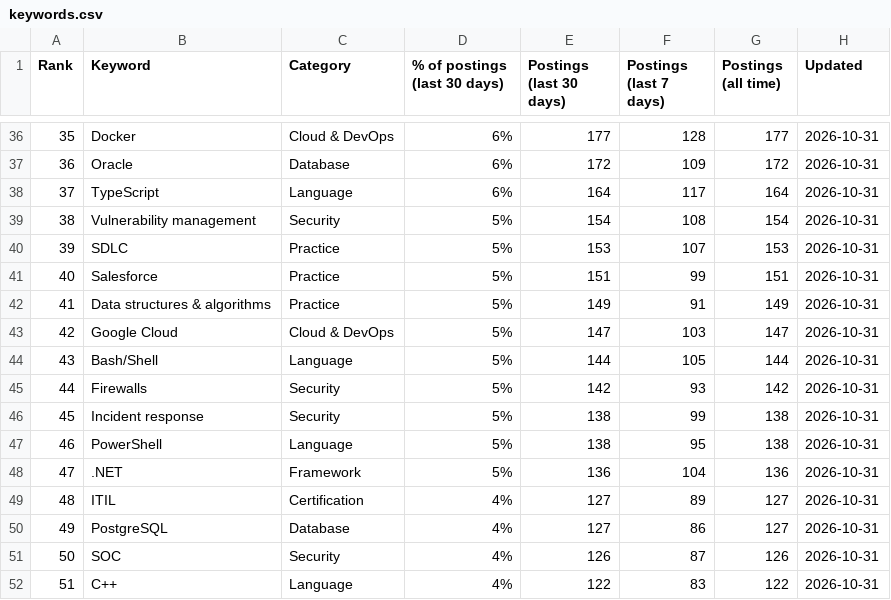
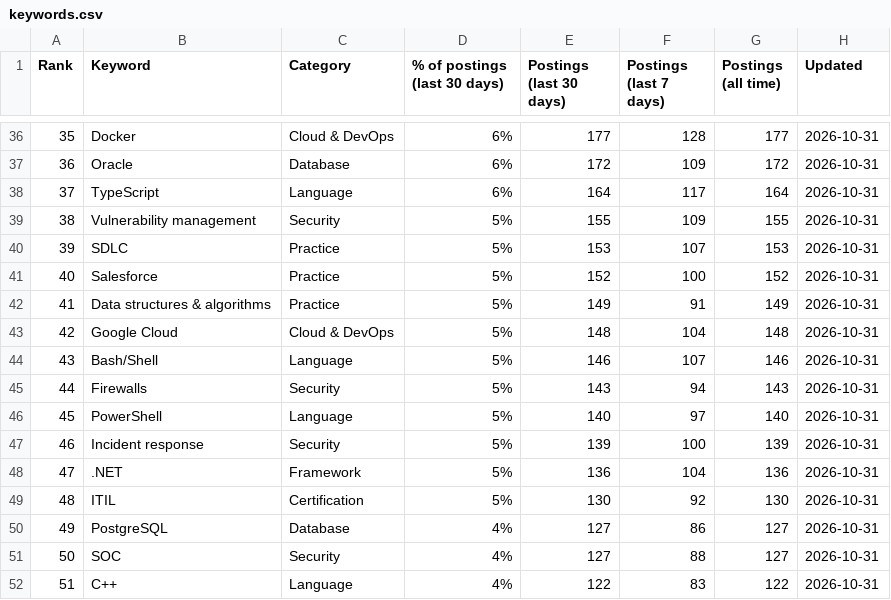
Before and after one commit to sagarh12/canada-jobs-feed, a CSV file: feed/keywords.csv, drawn as a sheet; only a part is shown, gaps mark what is left out; the diff covers the shown part only.

```diff
--- a/feed/keywords.csv
+++ b/feed/keywords.csv
@@ -38,15 +38,15 @@ Rank,Keyword,Category,% of postings (last 30 days),Postings (last 30 days),Posti
 37,TypeScript,Language,6%,164,117,164,2026-10-31
-38,Vulnerability management,Security,5%,154,108,154,2026-10-31
+38,Vulnerability management,Security,5%,155,109,155,2026-10-31
 39,SDLC,Practice,5%,153,107,153,2026-10-31
-40,Salesforce,Practice,5%,151,99,151,2026-10-31
+40,Salesforce,Practice,5%,152,100,152,2026-10-31
 41,Data structures & algorithms,Practice,5%,149,91,149,2026-10-31
-42,Google Cloud,Cloud & DevOps,5%,147,103,147,2026-10-31
-43,Bash/Shell,Language,5%,144,105,144,2026-10-31
-44,Firewalls,Security,5%,142,93,142,2026-10-31
-45,Incident response,Security,5%,138,99,138,2026-10-31
-46,PowerShell,Language,5%,138,95,138,2026-10-31
+42,Google Cloud,Cloud & DevOps,5%,148,104,148,2026-10-31
+43,Bash/Shell,Language,5%,146,107,146,2026-10-31
+44,Firewalls,Security,5%,143,94,143,2026-10-31
+45,PowerShell,Language,5%,140,97,140,2026-10-31
+46,Incident response,Security,5%,139,100,139,2026-10-31
 47,.NET,Framework,5%,136,104,136,2026-10-31
-48,ITIL,Certification,4%,127,89,127,2026-10-31
+48,ITIL,Certification,5%,130,92,130,2026-10-31
 49,PostgreSQL,Database,4%,127,86,127,2026-10-31
-50,SOC,Security,4%,126,87,126,2026-10-31
+50,SOC,Security,4%,127,88,127,2026-10-31
 51,C++,Language,4%,122,83,122,2026-10-31
```
Also changed, not shown: 142 edited cells elsewhere in this file, 3 other files.
